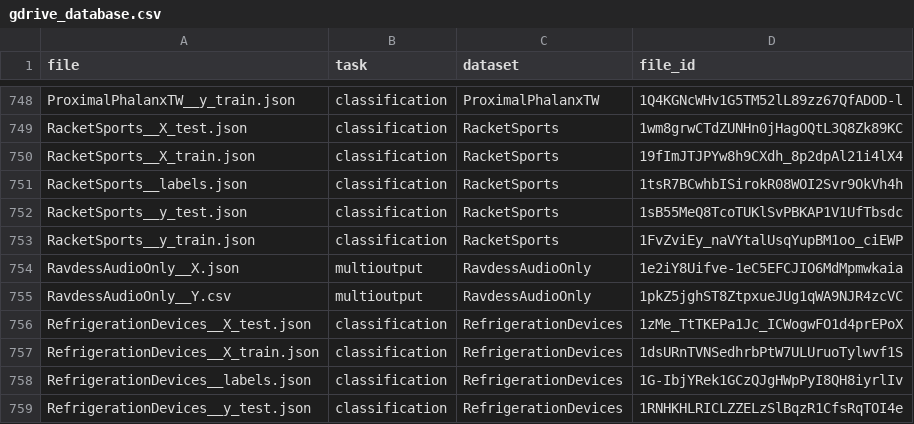
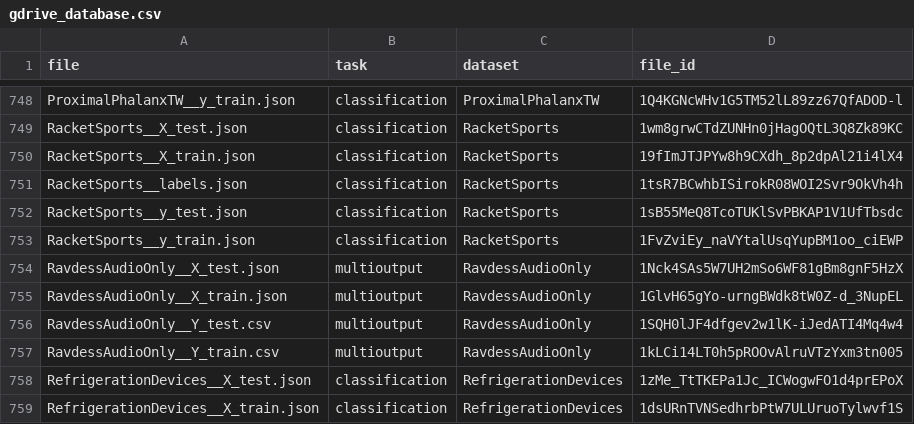
Before and after one commit to fspinna/datatime, a CSV file: datatime/gdrive_database.csv, drawn as a sheet; only a part is shown, gaps mark what is left out; the shorter side is filled out with more unchanged rows.

Commit message:
Update database with RavdessAudioOnly files

```diff
--- a/datatime/gdrive_database.csv
+++ b/datatime/gdrive_database.csv
@@ -753,4 +753,6 @@ RacketSports__y_test.json,classification,RacketSports,1sB55MeQ8TcoTUKlSvPBKAP1V1
 RacketSports__y_train.json,classification,RacketSports,1FvZviEy_naVYtalUsqYupBM1oo_ciEWP
-RavdessAudioOnly__X.json,multioutput,RavdessAudioOnly,1e2iY8Uifve-1eC5EFCJIO6MdMpmwkaia
-RavdessAudioOnly__Y.csv,multioutput,RavdessAudioOnly,1pkZ5jghST8ZtpxueJUg1qWA9NJR4zcVC
+RavdessAudioOnly__X_test.json,multioutput,RavdessAudioOnly,1Nck4SAs5W7UH2mSo6WF81gBm8gnF5HzX
+RavdessAudioOnly__X_train.json,multioutput,RavdessAudioOnly,1GlvH65gYo-urngBWdk8tW0Z-d_3NupEL
+RavdessAudioOnly__Y_test.csv,multioutput,RavdessAudioOnly,1SQH0lJF4dfgev2w1lK-iJedATI4Mq4w4
+RavdessAudioOnly__Y_train.csv,multioutput,RavdessAudioOnly,1kLCi14LT0h5pROOvAlruVTzYxm3tn005
 RefrigerationDevices__X_test.json,classification,RefrigerationDevices,1zMe_TtTKEPa1Jc_ICWogwFO1d4prEPoX
```
Also changed, not shown: datatime/database.csv.
